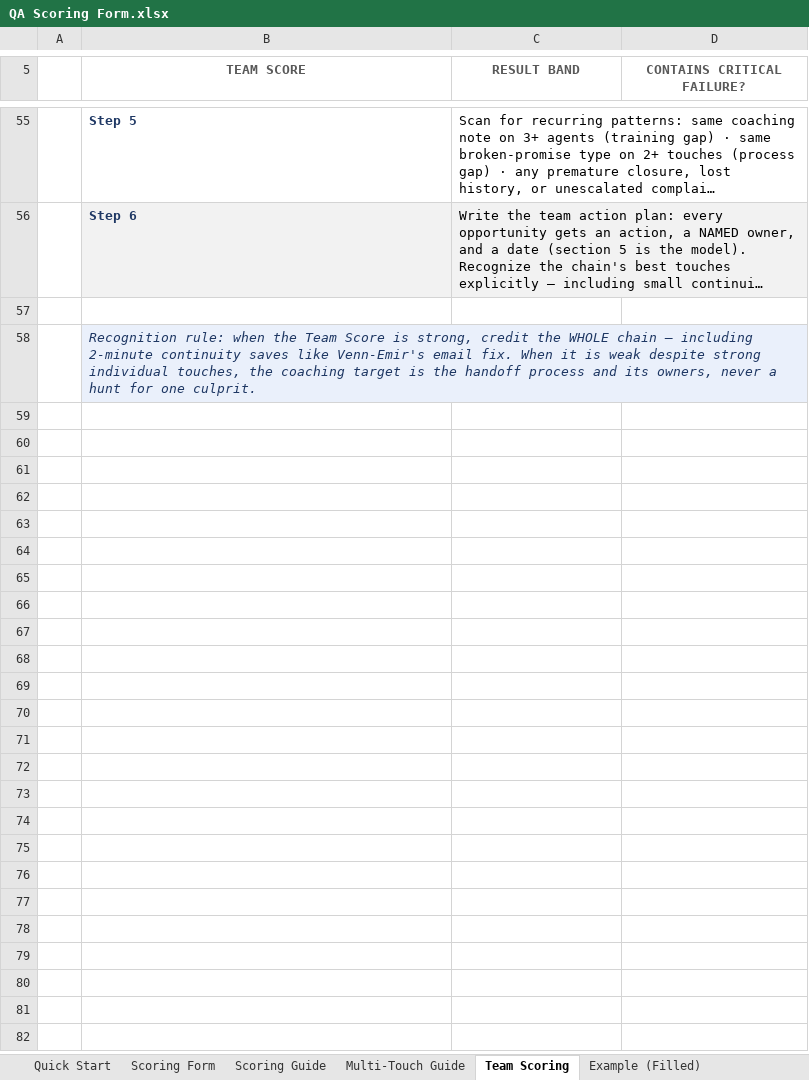
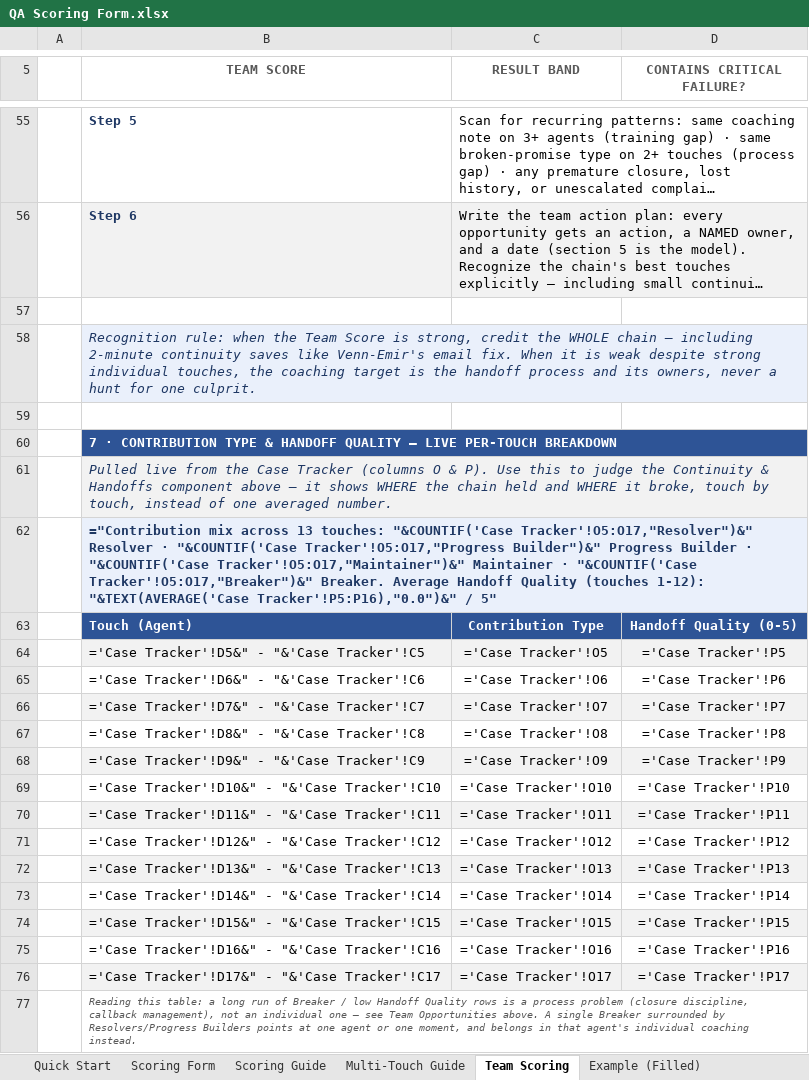
Before and after one commit to edmarpadayhag-vscode/Linksys-QA-Rubric-Form, an Excel workbook: QA Scoring Form.xlsx, sheet Team Scoring, drawn as a sheet; only a part is shown, gaps mark what is left out; long unchanged cells end in …; values as stored, in another font and other column widths than the file's, no borders; formulas without a stored value are shown as written; conditional formats not drawn; the diff names each change by its address in the sheet, - before the commit and + after, or states it on an @@ line.

```diff
--- a/QA Scoring Form.xlsx (sheet Team Scoring)
+++ b/QA Scoring Form.xlsx (sheet Team Scoring)
+row 59: (empty)
+row 60:  | 7 · CONTRIBUTION TYPE & HANDOFF QUALITY — LIVE PER-TOUCH BREAKDOWN
+row 61:  | Pulled live from the Case Tracker (columns O & P). Use this to judge the Continuity & Handoffs component above — it shows WHERE the chain held and WHERE it broke, touch by touch, instead of one averaged number.
+row 62:  | ="Contribution mix across 13 touches: "&COUNTIF('Case Tracker'!O5:O17,"Resolver")&" Resolver · "&COUNTIF('Case Tracker'!O5:O17,"Progress Builder")&" Progress Builder · "&COUNTIF('Case Tracker'!O5:O17,"Maintainer")&" Maintainer · "&COUNTIF('Case Tracker'!O5:O17,"Breaker")&" Breaker. Average Handoff Quality (touches 1-12): "&TEXT(AVERAGE('Case Tracker'!P5:P16),"0.0")&" / 5"
+row 63:  | Touch (Agent) | Contribution Type | Handoff Quality (0-5)
+row 64:  | ='Case Tracker'!D5&" - "&'Case Tracker'!C5 | ='Case Tracker'!O5 | ='Case Tracker'!P5
+row 65:  | ='Case Tracker'!D6&" - "&'Case Tracker'!C6 | ='Case Tracker'!O6 | ='Case Tracker'!P6
+row 66:  | ='Case Tracker'!D7&" - "&'Case Tracker'!C7 | ='Case Tracker'!O7 | ='Case Tracker'!P7
+row 67:  | ='Case Tracker'!D8&" - "&'Case Tracker'!C8 | ='Case Tracker'!O8 | ='Case Tracker'!P8
+row 68:  | ='Case Tracker'!D9&" - "&'Case Tracker'!C9 | ='Case Tracker'!O9 | ='Case Tracker'!P9
+row 69:  | ='Case Tracker'!D10&" - "&'Case Tracker'!C10 | ='Case Tracker'!O10 | ='Case Tracker'!P10
+row 70:  | ='Case Tracker'!D11&" - "&'Case Tracker'!C11 | ='Case Tracker'!O11 | ='Case Tracker'!P11
+row 71:  | ='Case Tracker'!D12&" - "&'Case Tracker'!C12 | ='Case Tracker'!O12 | ='Case Tracker'!P12
+row 72:  | ='Case Tracker'!D13&" - "&'Case Tracker'!C13 | ='Case Tracker'!O13 | ='Case Tracker'!P13
+row 73:  | ='Case Tracker'!D14&" - "&'Case Tracker'!C14 | ='Case Tracker'!O14 | ='Case Tracker'!P14
+row 74:  | ='Case Tracker'!D15&" - "&'Case Tracker'!C15 | ='Case Tracker'!O15 | ='Case Tracker'!P15
+row 75:  | ='Case Tracker'!D16&" - "&'Case Tracker'!C16 | ='Case Tracker'!O16 | ='Case Tracker'!P16
+row 76:  | ='Case Tracker'!D17&" - "&'Case Tracker'!C17 | ='Case Tracker'!O17 | ='Case Tracker'!P17
+row 77:  | Reading this table: a long run of Breaker / low Handoff Quality rows is a process problem (closure discipline, callback management), not an individual one — see Team Opportunities above. A single Breaker surrounded by Resolvers/Progress Builders points at one agent or one moment, and belongs in that agent's individual coaching instead.
```
Also changed, not shown: sheet Multi-Touch Guide, sheet Case Tracker.
